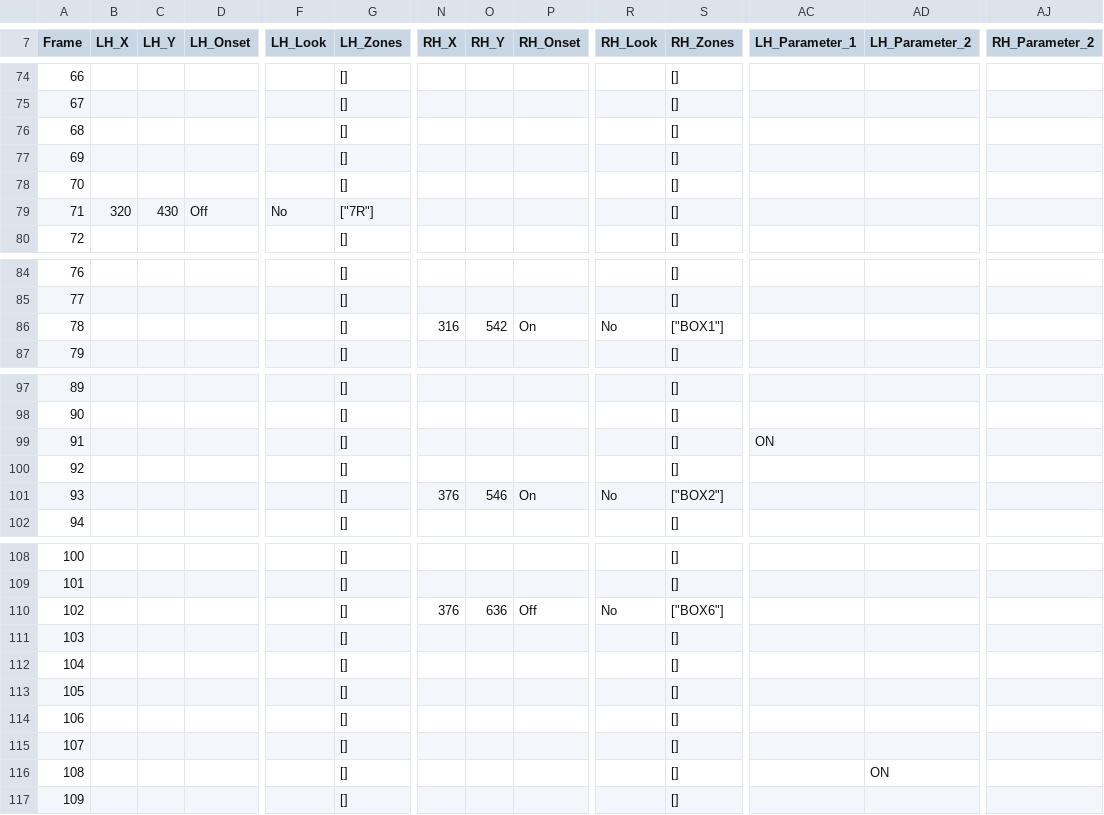
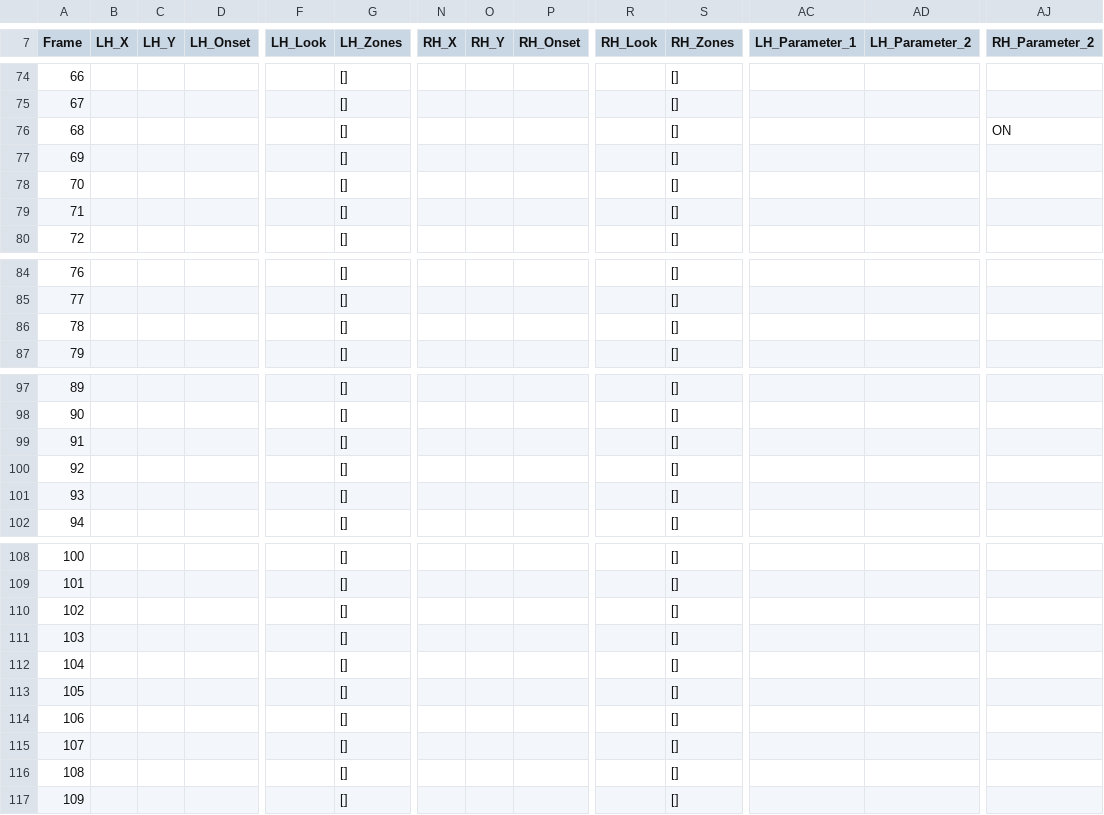
Before and after one commit to ctu-vras/touch-coder, a CSV file: Labeled_data/cat3_mp4/export/cat3_mp4_export.csv, drawn as a sheet; only a part is shown, gaps mark what is left out; the diff covers the shown part only; the diff names each change by its address in the sheet, - before the commit and + after, or states it on an @@ line.

```diff
--- a/Labeled_data/cat3_mp4/export/cat3_mp4_export.csv
+++ b/Labeled_data/cat3_mp4/export/cat3_mp4_export.csv
-AJ76 (RH_Parameter_2): (empty)
+AJ76 (RH_Parameter_2): ON
-B79 (LH_X): 320
+B79 (LH_X): (empty)
-C79 (LH_Y): 430
+C79 (LH_Y): (empty)
-D79 (LH_Onset): Off
+D79 (LH_Onset): (empty)
-F79 (LH_Look): No
+F79 (LH_Look): (empty)
-G79 (LH_Zones): ["7R"]
+G79 (LH_Zones): []
-N86 (RH_X): 316
+N86 (RH_X): (empty)
-O86 (RH_Y): 542
+O86 (RH_Y): (empty)
-P86 (RH_Onset): On
+P86 (RH_Onset): (empty)
-R86 (RH_Look): No
+R86 (RH_Look): (empty)
-S86 (RH_Zones): ["BOX1"]
+S86 (RH_Zones): []
-AC99 (LH_Parameter_1): ON
+AC99 (LH_Parameter_1): (empty)
-N101 (RH_X): 376
+N101 (RH_X): (empty)
-O101 (RH_Y): 546
+O101 (RH_Y): (empty)
-P101 (RH_Onset): On
+P101 (RH_Onset): (empty)
-R101 (RH_Look): No
+R101 (RH_Look): (empty)
-S101 (RH_Zones): ["BOX2"]
+S101 (RH_Zones): []
-N110 (RH_X): 376
+N110 (RH_X): (empty)
-O110 (RH_Y): 636
+O110 (RH_Y): (empty)
-P110 (RH_Onset): Off
+P110 (RH_Onset): (empty)
-R110 (RH_Look): No
+R110 (RH_Look): (empty)
-S110 (RH_Zones): ["BOX6"]
+S110 (RH_Zones): []
-AD116 (LH_Parameter_2): ON
+AD116 (LH_Parameter_2): (empty)
```
Also changed, not shown: 70 edited cells elsewhere in this file, 4 other files.
